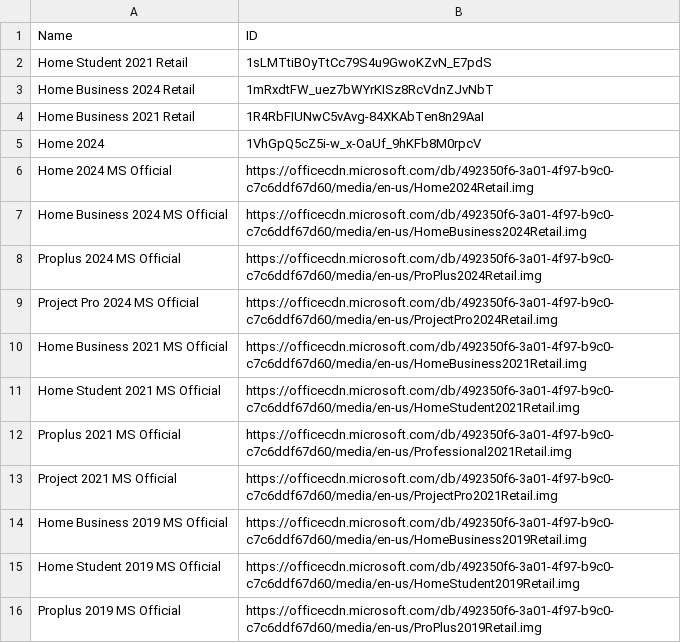
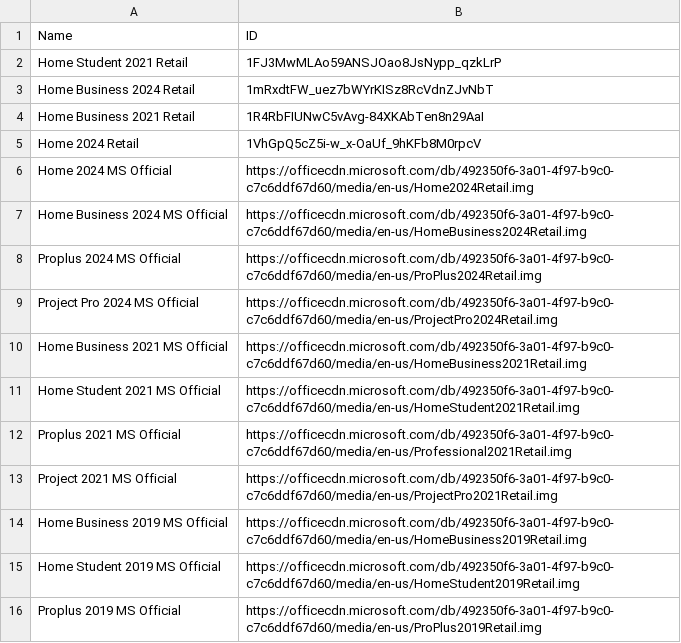
Before and after one commit to tuantran19912512/Windows-tool-box, a CSV file: DanhSachOffice.csv, drawn as a sheet.

Commit message:
Admin Update Office List via VietToolbox Pro

```diff
--- a/DanhSachOffice.csv
+++ b/DanhSachOffice.csv
@@ -1,6 +1,6 @@
 Name,ID
-Home Student 2021 Retail,1sLMTtiBOyTtCc79S4u9GwoKZvN_E7pdS
+Home Student 2021 Retail,1FJ3MwMLAo59ANSJOao8JsNypp_qzkLrP
 Home Business 2024 Retail,1mRxdtFW_uez7bWYrKISz8RcVdnZJvNbT
 Home Business 2021 Retail,1R4RbFIUNwC5vAvg-84XKAbTen8n29AaI
-Home 2024,1VhGpQ5cZ5i-w_x-OaUf_9hKFb8M0rpcV
+Home 2024 Retail,1VhGpQ5cZ5i-w_x-OaUf_9hKFb8M0rpcV
 Home 2024 MS Official,https://officecdn.microsoft.com/db/492350f6-3a01-4f97-b9c0-c7c6ddf67d60/media/en-us/Home2024Retail.img
```
